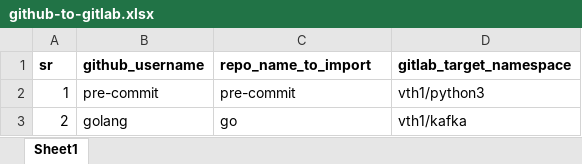
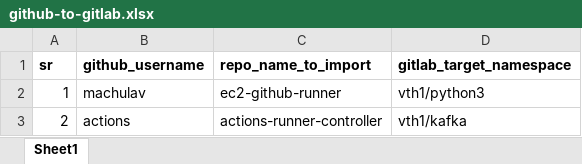
Before and after one commit to vinayhegde105/SCM-Migration-DEMO, an Excel workbook: github-to-gitlab.xlsx, sheet Sheet1, drawn as a sheet; values as stored, in another font and other column widths than the file's, no borders; the diff names each change by its address in the sheet, - before the commit and + after, or states it on an @@ line.

```diff
--- a/github-to-gitlab.xlsx (sheet Sheet1)
+++ b/github-to-gitlab.xlsx (sheet Sheet1)
-B2 (github_username): pre-commit
+B2 (github_username): machulav
-C2 (repo_name_to_import): pre-commit
+C2 (repo_name_to_import): ec2-github-runner
-B3 (github_username): golang
+B3 (github_username): actions
-C3 (repo_name_to_import): go
+C3 (repo_name_to_import): actions-runner-controller
```
Also changed, not shown: 1 other file.
